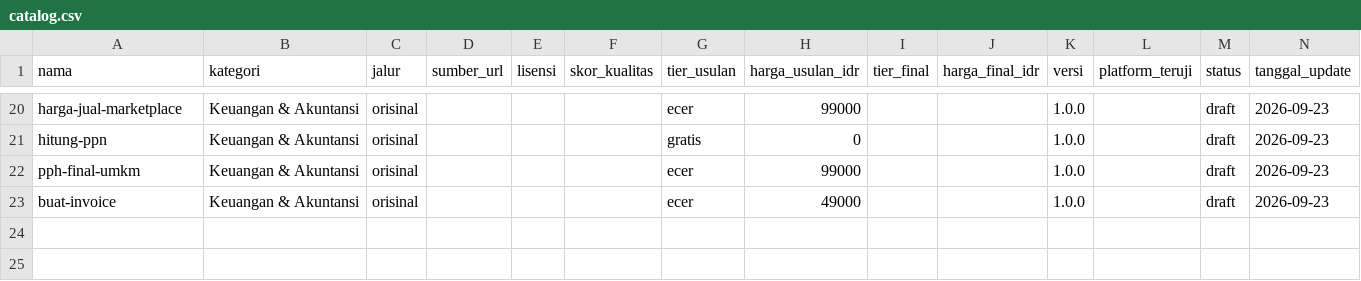
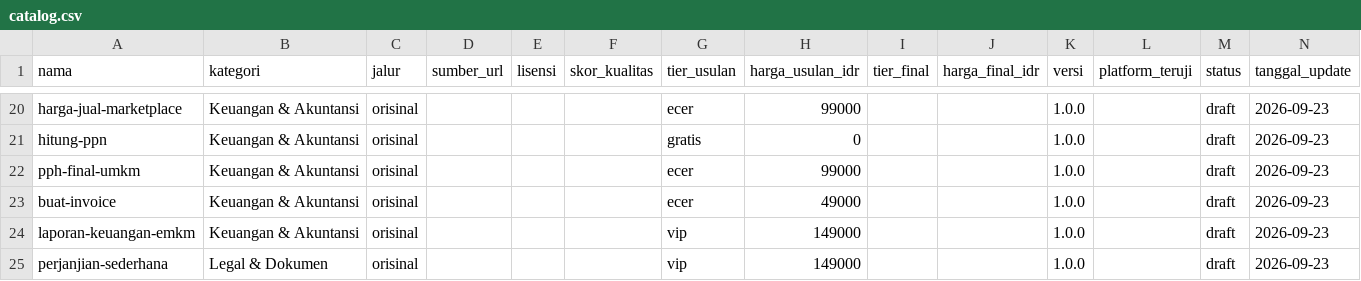
Before and after one commit to Komunitech-Skills/Skills-Product-by-Claude-Code, a CSV file: catalog.csv, drawn as a sheet; only a part is shown, gaps mark what is left out.

```diff
--- a/catalog.csv
+++ b/catalog.csv
@@ -23 +23,3 @@ pph-final-umkm,Keuangan & Akuntansi,orisinal,,,,ecer,99000,,,1.0.0,,draft,2026-0
 buat-invoice,Keuangan & Akuntansi,orisinal,,,,ecer,49000,,,1.0.0,,draft,2026-09-23
+laporan-keuangan-emkm,Keuangan & Akuntansi,orisinal,,,,vip,149000,,,1.0.0,,draft,2026-09-23
+perjanjian-sederhana,Legal & Dokumen,orisinal,,,,vip,149000,,,1.0.0,,draft,2026-09-23
```
Also changed, not shown: 24 other files.
